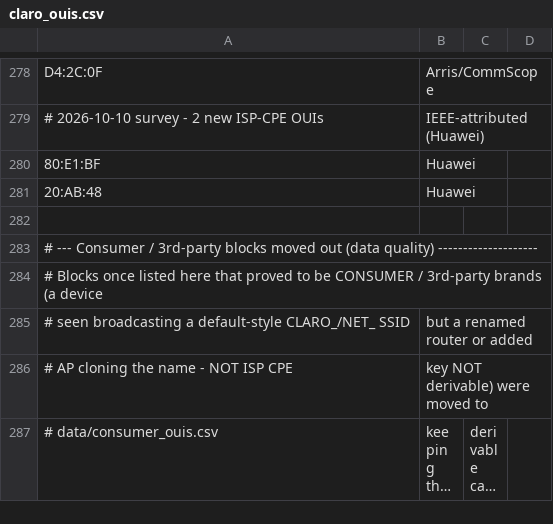
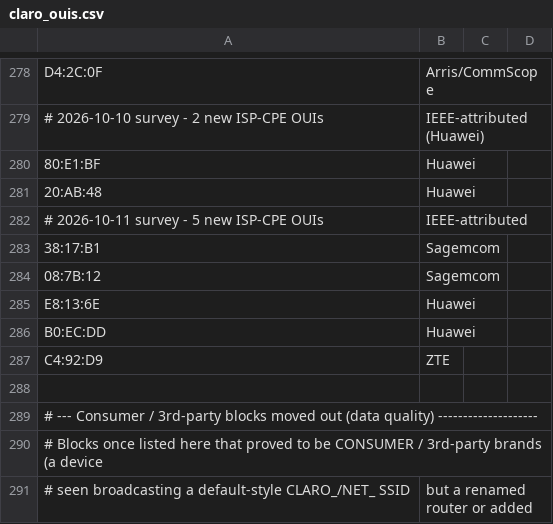
Before and after one commit to f34rinc/chave-padrao-wpa, a CSV file: data/claro_ouis.csv, drawn as a sheet; only a part is shown, gaps mark what is left out; the shorter side is filled out with more unchanged rows; long unchanged cells end in ….

```diff
--- a/data/claro_ouis.csv
+++ b/data/claro_ouis.csv
@@ -281,2 +281,8 @@ D4:2C:0F,Arris/CommScope,
 20:AB:48,Huawei,
+# 2026-10-11 survey - 5 new ISP-CPE OUIs, IEEE-attributed
+38:17:B1,Sagemcom,
+08:7B:12,Sagemcom,
+E8:13:6E,Huawei,
+B0:EC:DD,Huawei,
+C4:92:D9,ZTE,
 
```
Also changed, not shown: data/consumer_ouis.csv, 1 other file.
